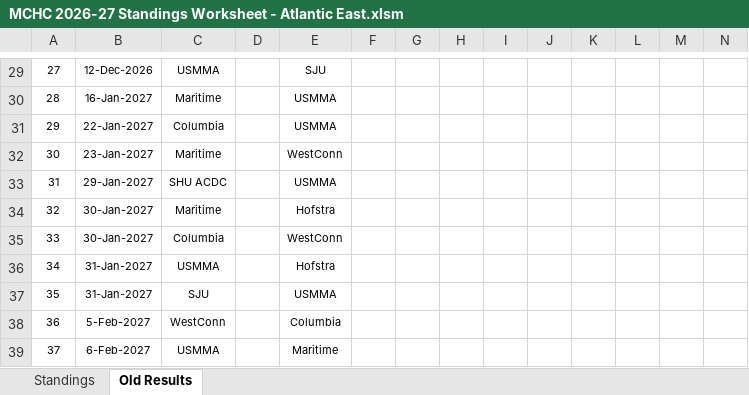
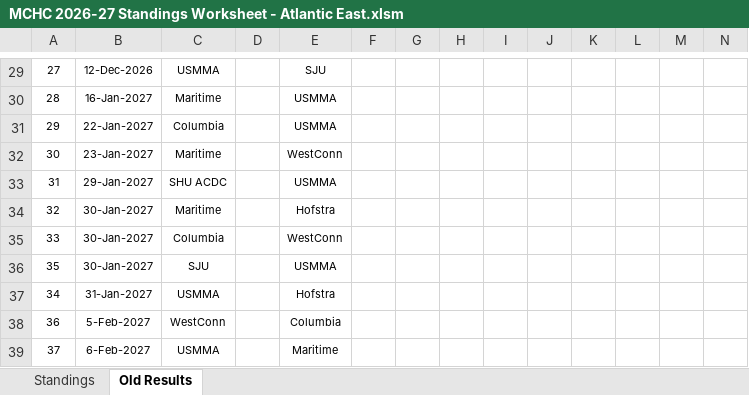
Before and after one commit to michael-m-casserly/methockey, an Excel workbook: DataFiles/MCHC 2026-27 Standings Worksheet - Atlantic East.xlsm, sheet Old Results, drawn as a sheet; only a part is shown, gaps mark what is left out; values as stored, in another font and other column widths than the file's, no borders; removed rows and columns are numbered as before the commit, all else as after; rows hold the shown columns only; the diff names each change by its address in the sheet, - before the commit and + after, or states it on an @@ line.

```diff
--- a/DataFiles/MCHC 2026-27 Standings Worksheet - Atlantic East.xlsm (sheet Old Results)
+++ b/DataFiles/MCHC 2026-27 Standings Worksheet - Atlantic East.xlsm (sheet Old Results)
+row 36: 35 | 30-Jan-2027 | SJU |  | USMMA
-row 37: 35 | 31-Jan-2027 | SJU |  | USMMA
```
Also changed, not shown: sheet Standings, DataFiles/MCHC 2026-27 Standings Worksheet.xlsm, 5 other files.
